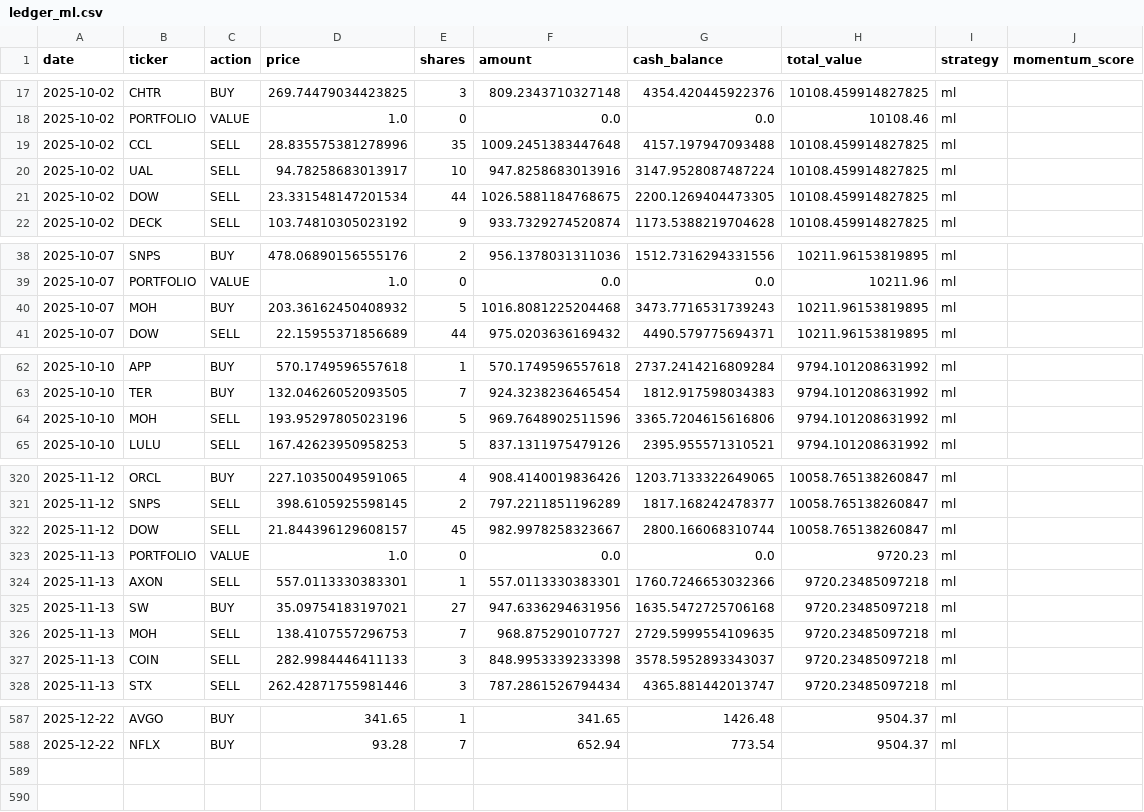
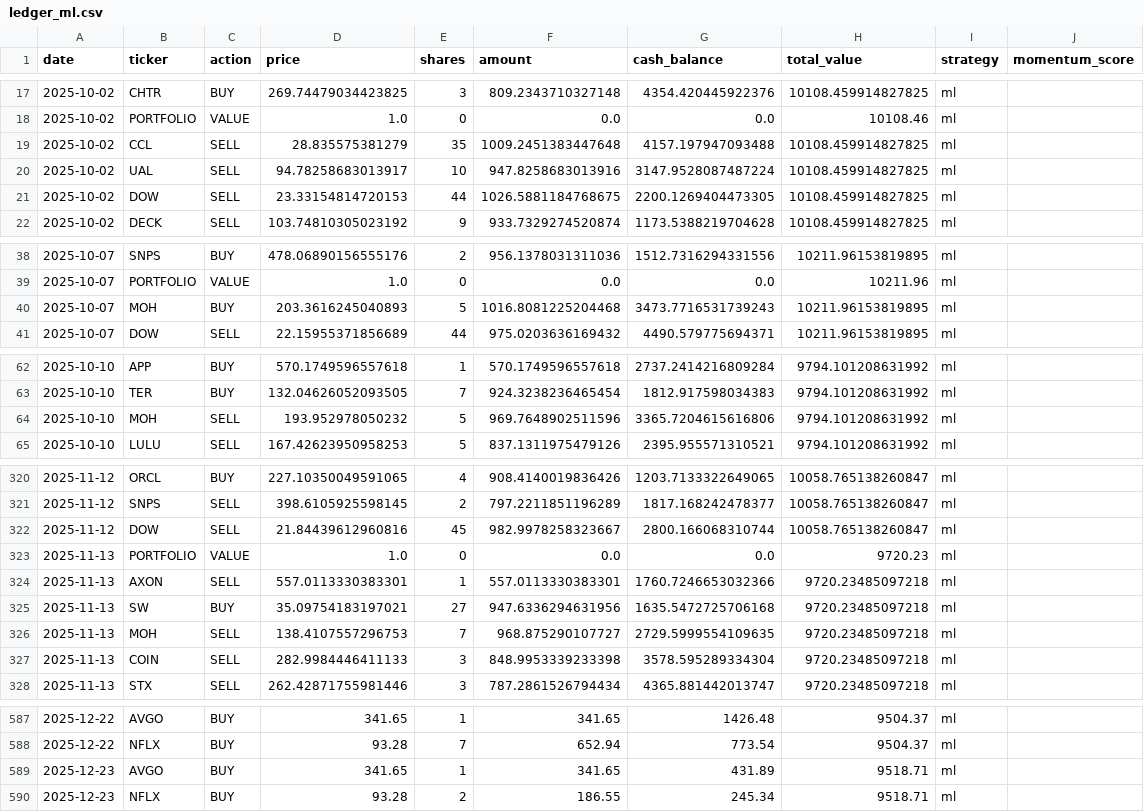
Before and after one commit to PAT0216/paper-trader, a CSV file: ledger_ml.csv, drawn as a sheet; only a part is shown, gaps mark what is left out; the diff covers the shown part only.

```diff
--- a/ledger_ml.csv
+++ b/ledger_ml.csv
@@ -18,5 +18,5 @@ date,ticker,action,price,shares,amount,cash_balance,total_value,strategy,momentu
 2025-10-02,PORTFOLIO,VALUE,1.0,0,0.0,0.0,10108.46,ml,
-2025-10-02,CCL,SELL,28.835575381278996,35,1009.2451383447648,4157.197947093488,10108.459914827825,ml,
+2025-10-02,CCL,SELL,28.835575381279,35,1009.2451383447648,4157.197947093488,10108.459914827825,ml,
 2025-10-02,UAL,SELL,94.78258683013917,10,947.8258683013916,3147.9528087487224,10108.459914827825,ml,
-2025-10-02,DOW,SELL,23.331548147201534,44,1026.5881184768675,2200.1269404473305,10108.459914827825,ml,
+2025-10-02,DOW,SELL,23.33154814720153,44,1026.5881184768675,2200.1269404473305,10108.459914827825,ml,
 2025-10-02,DECK,SELL,103.74810305023192,9,933.7329274520874,1173.5388219704628,10108.459914827825,ml,
@@ -39,3 +39,3 @@ date,ticker,action,price,shares,amount,cash_balance,total_value,strategy,momentu
 2025-10-07,PORTFOLIO,VALUE,1.0,0,0.0,0.0,10211.96,ml,
-2025-10-07,MOH,BUY,203.36162450408932,5,1016.8081225204468,3473.7716531739243,10211.96153819895,ml,
+2025-10-07,MOH,BUY,203.3616245040893,5,1016.8081225204468,3473.7716531739243,10211.96153819895,ml,
 2025-10-07,DOW,SELL,22.15955371856689,44,975.0203636169432,4490.579775694371,10211.96153819895,ml,
@@ -63,3 +63,3 @@ date,ticker,action,price,shares,amount,cash_balance,total_value,strategy,momentu
 2025-10-10,TER,BUY,132.04626052093505,7,924.3238236465454,1812.917598034383,9794.101208631992,ml,
-2025-10-10,MOH,SELL,193.95297805023196,5,969.7648902511596,3365.7204615616806,9794.101208631992,ml,
+2025-10-10,MOH,SELL,193.952978050232,5,969.7648902511596,3365.7204615616806,9794.101208631992,ml,
 2025-10-10,LULU,SELL,167.42623950958253,5,837.1311975479126,2395.955571310521,9794.101208631992,ml,
@@ -321,3 +321,3 @@ date,ticker,action,price,shares,amount,cash_balance,total_value,strategy,momentu
 2025-11-12,SNPS,SELL,398.6105925598145,2,797.2211851196289,1817.168242478377,10058.765138260847,ml,
-2025-11-12,DOW,SELL,21.844396129608157,45,982.9978258323667,2800.166068310744,10058.765138260847,ml,
+2025-11-12,DOW,SELL,21.84439612960816,45,982.9978258323667,2800.166068310744,10058.765138260847,ml,
 2025-11-13,PORTFOLIO,VALUE,1.0,0,0.0,0.0,9720.23,ml,
@@ -326,3 +326,3 @@ date,ticker,action,price,shares,amount,cash_balance,total_value,strategy,momentu
 2025-11-13,MOH,SELL,138.4107557296753,7,968.875290107727,2729.5999554109635,9720.23485097218,ml,
-2025-11-13,COIN,SELL,282.9984446411133,3,848.9953339233398,3578.5952893343037,9720.23485097218,ml,
+2025-11-13,COIN,SELL,282.9984446411133,3,848.9953339233398,3578.595289334304,9720.23485097218,ml,
 2025-11-13,STX,SELL,262.42871755981446,3,787.2861526794434,4365.881442013747,9720.23485097218,ml,
@@ -588 +588,3 @@ date,ticker,action,price,shares,amount,cash_balance,total_value,strategy,momentu
 2025-12-22,NFLX,BUY,93.28,7,652.94,773.54,9504.37,ml,
+2025-12-23,AVGO,BUY,341.65,1,341.65,431.89,9518.71,ml,
+2025-12-23,NFLX,BUY,93.28,2,186.55,245.34,9518.71,ml,
```
Also changed, not shown: 11 edited cells elsewhere in this file, 2 other files.
